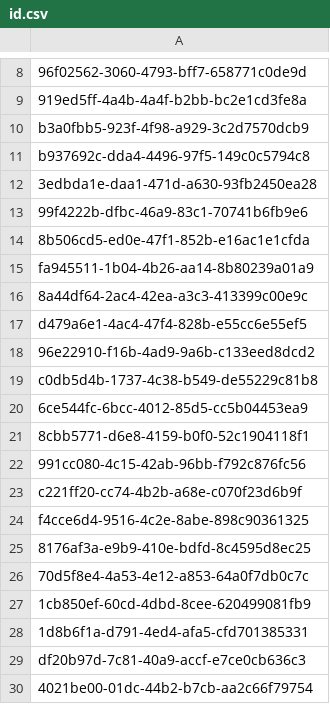
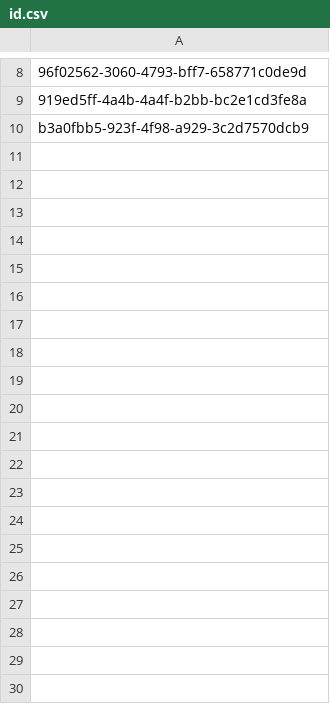
Before and after one commit to pedrocatelani/aerc-sas-kf, a CSV file: id.csv, drawn as a sheet; only a part is shown, gaps mark what is left out; the diff covers the shown part only; the diff names each change by its address in the sheet, - before the commit and + after, or states it on an @@ line.

```diff
--- a/id.csv
+++ b/id.csv
-row 11: b937692c-dda4-4496-97f5-149c0c5794c8
-row 12: 3edbda1e-daa1-471d-a630-93fb2450ea28
-row 13: 99f4222b-dfbc-46a9-83c1-70741b6fb9e6
-row 14: 8b506cd5-ed0e-47f1-852b-e16ac1e1cfda
-row 15: fa945511-1b04-4b26-aa14-8b80239a01a9
-row 16: 8a44df64-2ac4-42ea-a3c3-413399c00e9c
-row 17: d479a6e1-4ac4-47f4-828b-e55cc6e55ef5
-row 18: 96e22910-f16b-4ad9-9a6b-c133eed8dcd2
-row 19: c0db5d4b-1737-4c38-b549-de55229c81b8
-row 20: 6ce544fc-6bcc-4012-85d5-cc5b04453ea9
-row 21: 8cbb5771-d6e8-4159-b0f0-52c1904118f1
-row 22: 991cc080-4c15-42ab-96bb-f792c876fc56
-row 23: c221ff20-cc74-4b2b-a68e-c070f23d6b9f
-row 24: f4cce6d4-9516-4c2e-8abe-898c90361325
-row 25: 8176af3a-e9b9-410e-bdfd-8c4595d8ec25
-row 26: 70d5f8e4-4a53-4e12-a853-64a0f7db0c7c
-row 27: 1cb850ef-60cd-4dbd-8cee-620499081fb9
-row 28: 1d8b6f1a-d791-4ed4-afa5-cfd701385331
-row 29: df20b97d-7c81-40a9-accf-e7ce0cb636c3
-row 30: 4021be00-01dc-44b2-b7cb-aa2c66f79754
```
Also changed, not shown: 47 removed rows elsewhere in this file, 4 other files.
